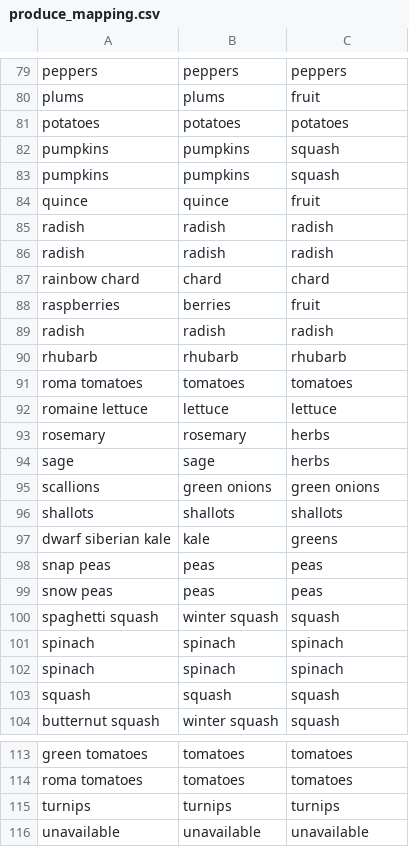
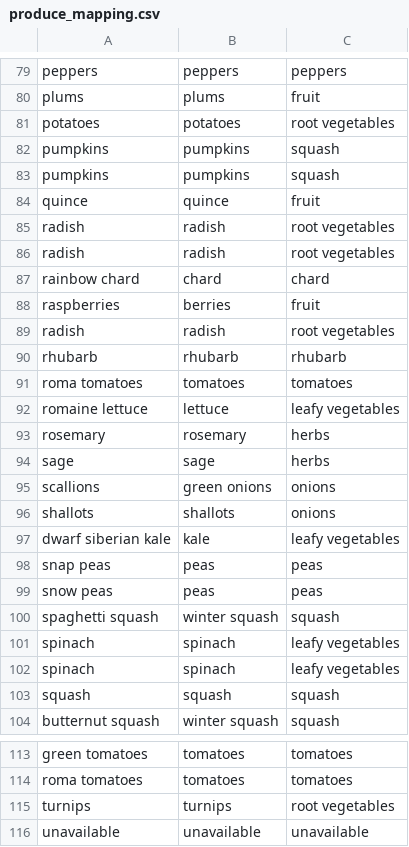
Before and after one commit to rparkerjr/Interbay-Giving-Garden, a CSV file: produce_mapping.csv, drawn as a sheet; only a part is shown, gaps mark what is left out; the diff covers the shown part only.

```diff
--- a/produce_mapping.csv
+++ b/produce_mapping.csv
@@ -80,3 +80,3 @@ peppers,peppers,peppers
 plums,plums,fruit
-potatoes,potatoes,potatoes
+potatoes,potatoes,root vegetables
 pumpkins,pumpkins,squash
@@ -84,15 +84,15 @@ pumpkins,pumpkins,squash
 quince,quince,fruit
-radish,radish,radish
-radish,radish,radish
+radish,radish,root vegetables
+radish,radish,root vegetables
 rainbow chard,chard,chard
 raspberries,berries,fruit
-radish,radish,radish
+radish,radish,root vegetables
 rhubarb,rhubarb,rhubarb
 roma tomatoes,tomatoes,tomatoes
-romaine lettuce,lettuce,lettuce
+romaine lettuce,lettuce,leafy vegetables
 rosemary,rosemary,herbs
 sage,sage,herbs
-scallions,green onions,green onions
-shallots,shallots,shallots
-dwarf siberian kale,kale,greens
+scallions,green onions,onions
+shallots,shallots,onions
+dwarf siberian kale,kale,leafy vegetables
 snap peas,peas,peas
@@ -100,4 +100,4 @@ snow peas,peas,peas
 spaghetti squash,winter squash,squash
-spinach,spinach,spinach
-spinach,spinach,spinach
+spinach,spinach,leafy vegetables
+spinach,spinach,leafy vegetables
 squash,squash,squash
@@ -114,3 +114,3 @@ green tomatoes,tomatoes,tomatoes
 roma tomatoes,tomatoes,tomatoes
-turnips,turnips,turnips
+turnips,turnips,root vegetables
 unavailable,unavailable,unavailable
```
Also changed, not shown: 30 edited cells elsewhere in this file, 1 other file.
